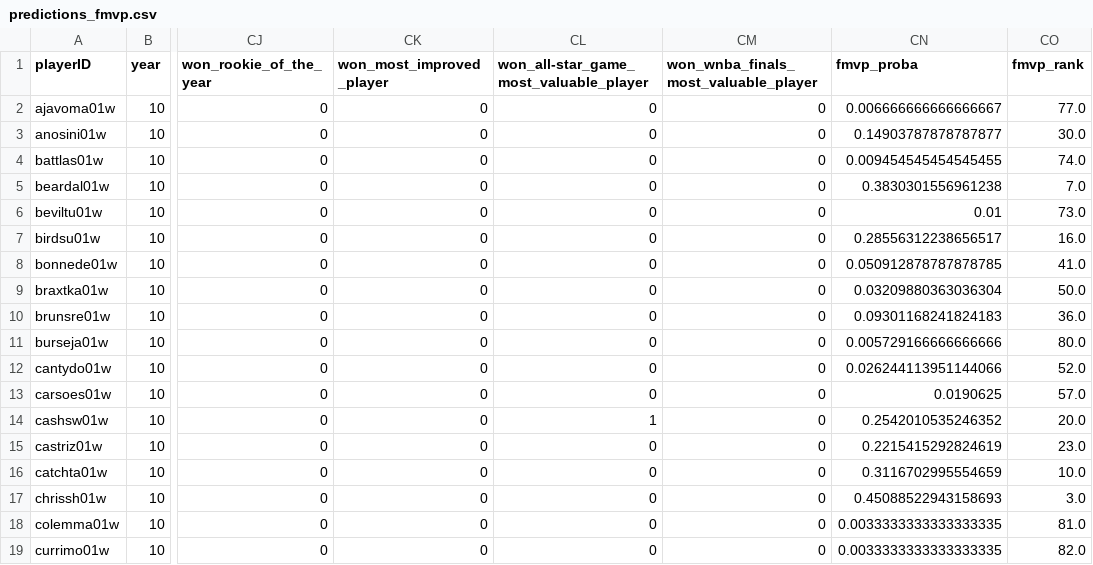
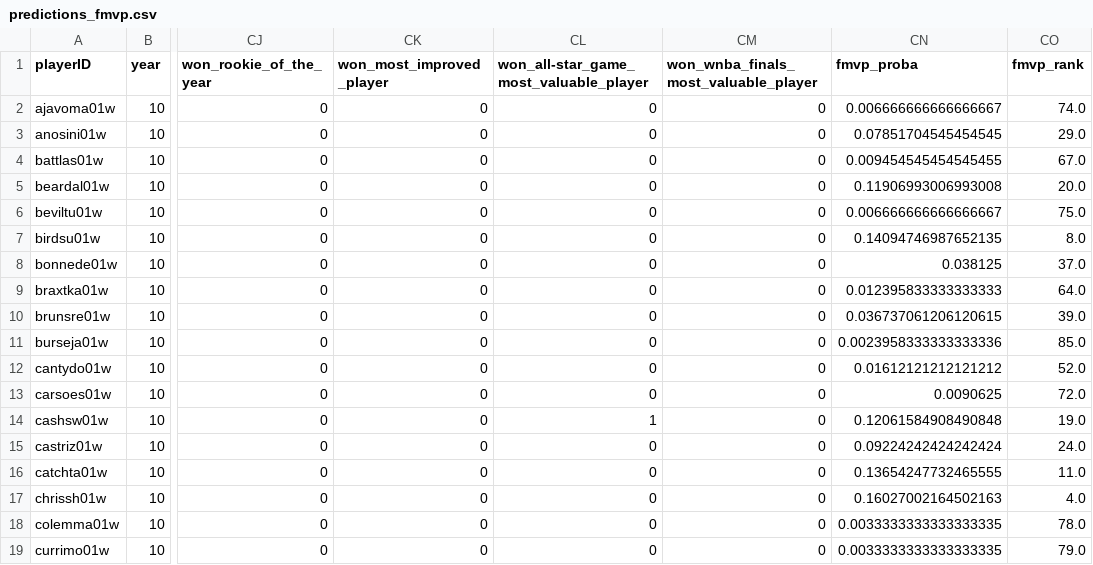
Before and after one commit to torradoov/Data_Mining-WNBA, a CSV file: data_models/predictions_fmvp.csv, drawn as a sheet; only a part is shown, gaps mark what is left out; the diff covers the shown part only; the diff names each change by its address in the sheet, - before the commit and + after, or states it on an @@ line.

```diff
--- a/data_models/predictions_fmvp.csv
+++ b/data_models/predictions_fmvp.csv
-CO2 (fmvp_rank): 77.0
+CO2 (fmvp_rank): 74.0
-CN3 (fmvp_proba): 0.14903787878787877
+CN3 (fmvp_proba): 0.07851704545454545
-CO3 (fmvp_rank): 30.0
+CO3 (fmvp_rank): 29.0
-CO4 (fmvp_rank): 74.0
+CO4 (fmvp_rank): 67.0
-CN5 (fmvp_proba): 0.3830301556961238
+CN5 (fmvp_proba): 0.11906993006993008
-CO5 (fmvp_rank): 7.0
+CO5 (fmvp_rank): 20.0
-CN6 (fmvp_proba): 0.01
+CN6 (fmvp_proba): 0.006666666666666667
-CO6 (fmvp_rank): 73.0
+CO6 (fmvp_rank): 75.0
-CN7 (fmvp_proba): 0.28556312238656517
+CN7 (fmvp_proba): 0.14094746987652135
-CO7 (fmvp_rank): 16.0
+CO7 (fmvp_rank): 8.0
-CN8 (fmvp_proba): 0.050912878787878785
+CN8 (fmvp_proba): 0.038125
-CO8 (fmvp_rank): 41.0
+CO8 (fmvp_rank): 37.0
-CN9 (fmvp_proba): 0.03209880363036304
+CN9 (fmvp_proba): 0.012395833333333333
-CO9 (fmvp_rank): 50.0
+CO9 (fmvp_rank): 64.0
-CN10 (fmvp_proba): 0.09301168241824183
+CN10 (fmvp_proba): 0.036737061206120615
-CO10 (fmvp_rank): 36.0
+CO10 (fmvp_rank): 39.0
-CN11 (fmvp_proba): 0.005729166666666666
+CN11 (fmvp_proba): 0.0023958333333333336
-CO11 (fmvp_rank): 80.0
+CO11 (fmvp_rank): 85.0
-CN12 (fmvp_proba): 0.026244113951144066
+CN12 (fmvp_proba): 0.01612121212121212
-CN13 (fmvp_proba): 0.0190625
+CN13 (fmvp_proba): 0.0090625
-CO13 (fmvp_rank): 57.0
+CO13 (fmvp_rank): 72.0
-CN14 (fmvp_proba): 0.2542010535246352
+CN14 (fmvp_proba): 0.12061584908490848
-CO14 (fmvp_rank): 20.0
+CO14 (fmvp_rank): 19.0
-CN15 (fmvp_proba): 0.2215415292824619
+CN15 (fmvp_proba): 0.09224242424242424
-CO15 (fmvp_rank): 23.0
+CO15 (fmvp_rank): 24.0
-CN16 (fmvp_proba): 0.3116702995554659
+CN16 (fmvp_proba): 0.13654247732465555
-CO16 (fmvp_rank): 10.0
+CO16 (fmvp_rank): 11.0
-CN17 (fmvp_proba): 0.45088522943158693
+CN17 (fmvp_proba): 0.16027002164502163
-CO17 (fmvp_rank): 3.0
+CO17 (fmvp_rank): 4.0
-CO18 (fmvp_rank): 81.0
+CO18 (fmvp_rank): 78.0
-CO19 (fmvp_rank): 82.0
+CO19 (fmvp_rank): 79.0
```
Also changed, not shown: 126 edited cells elsewhere in this file, data_models/award_train_data.csv, data_models/predictions_dpoy.csv, 2 other files.
